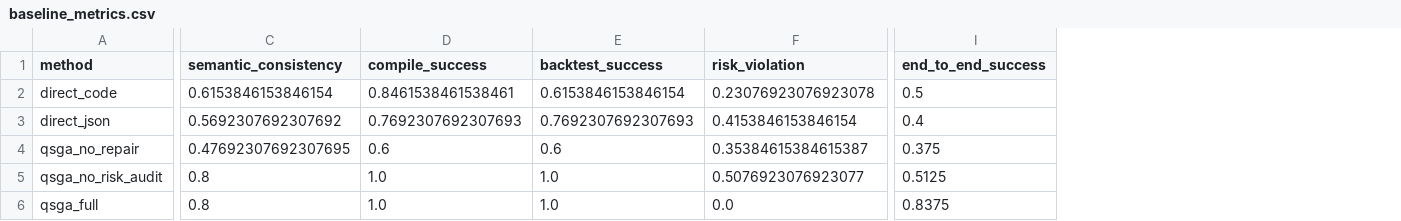
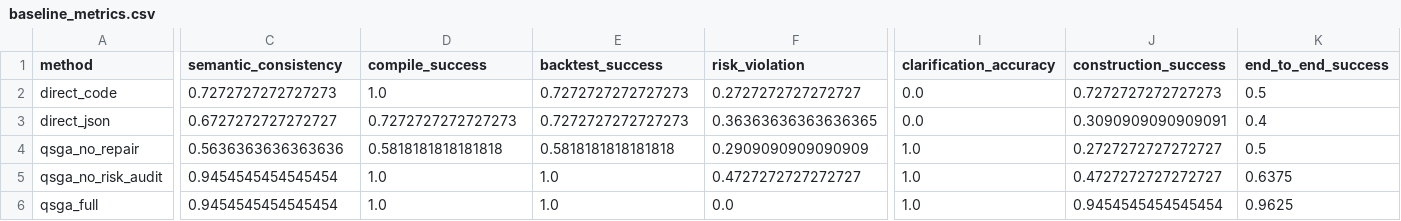
Before and after one commit to MapleQiAN/QSGA, a CSV file: experiments/results/baseline_metrics.csv, drawn as a sheet; only a part is shown, gaps mark what is left out; addresses are those after the commit; the diff covers the shown part only; the diff names each change by its address in the sheet, - before the commit and + after, or states it on an @@ line.

```diff
--- a/experiments/results/baseline_metrics.csv
+++ b/experiments/results/baseline_metrics.csv
+column I (clarification_accuracy), rows 2-6: 0.0 | 0.0 | 1.0 | 1.0 | 1.0
+column J (construction_success), rows 2-6: 0.7272727272727273 | 0.3090909090909091 | 0.2727272727272727 | 0.4727272727272727 | 0.9454545454545454
-C2 (semantic_consistency): 0.6153846153846154
+C2 (semantic_consistency): 0.7272727272727273
-D2 (compile_success): 0.8461538461538461
+D2 (compile_success): 1.0
-E2 (backtest_success): 0.6153846153846154
+E2 (backtest_success): 0.7272727272727273
-F2 (risk_violation): 0.23076923076923078
+F2 (risk_violation): 0.2727272727272727
-C3 (semantic_consistency): 0.5692307692307692
+C3 (semantic_consistency): 0.6727272727272727
-D3 (compile_success): 0.7692307692307693
+D3 (compile_success): 0.7272727272727273
-E3 (backtest_success): 0.7692307692307693
+E3 (backtest_success): 0.7272727272727273
-F3 (risk_violation): 0.4153846153846154
+F3 (risk_violation): 0.36363636363636365
-C4 (semantic_consistency): 0.47692307692307695
+C4 (semantic_consistency): 0.5636363636363636
-D4 (compile_success): 0.6
+D4 (compile_success): 0.5818181818181818
-E4 (backtest_success): 0.6
+E4 (backtest_success): 0.5818181818181818
-F4 (risk_violation): 0.35384615384615387
+F4 (risk_violation): 0.2909090909090909
-K4 (end_to_end_success): 0.375
+K4 (end_to_end_success): 0.5
-C5:C6 (semantic_consistency): 0.8
+C5:C6 (semantic_consistency): 0.9454545454545454
-F5 (risk_violation): 0.5076923076923077
+F5 (risk_violation): 0.4727272727272727
-K5 (end_to_end_success): 0.5125
+K5 (end_to_end_success): 0.6375
-K6 (end_to_end_success): 0.8375
+K6 (end_to_end_success): 0.9625
```
Also changed, not shown: 2 edited cells elsewhere in this file, experiments/results/ablation_metrics.csv, experiments/results/baseline_results.csv, 26 other files.
